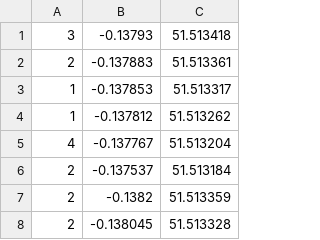
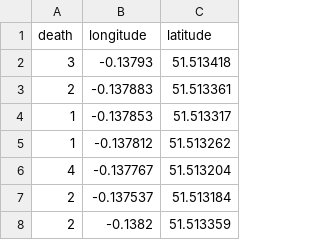
Before and after one commit to yuhanj/yuhanj.github.io, a CSV file: external/data_viz/project_1/Cholera/choleraDeathLocations.csv, drawn as a sheet; only a part is shown; the shorter side is filled out with more unchanged rows.

```diff
--- a/external/data_viz/project_1/Cholera/choleraDeathLocations.csv
+++ b/external/data_viz/project_1/Cholera/choleraDeathLocations.csv
@@ -1 +1,2 @@
+death,longitude,latitude
 3,-0.13793,51.513418
```
Also changed, not shown: 9 other files.
